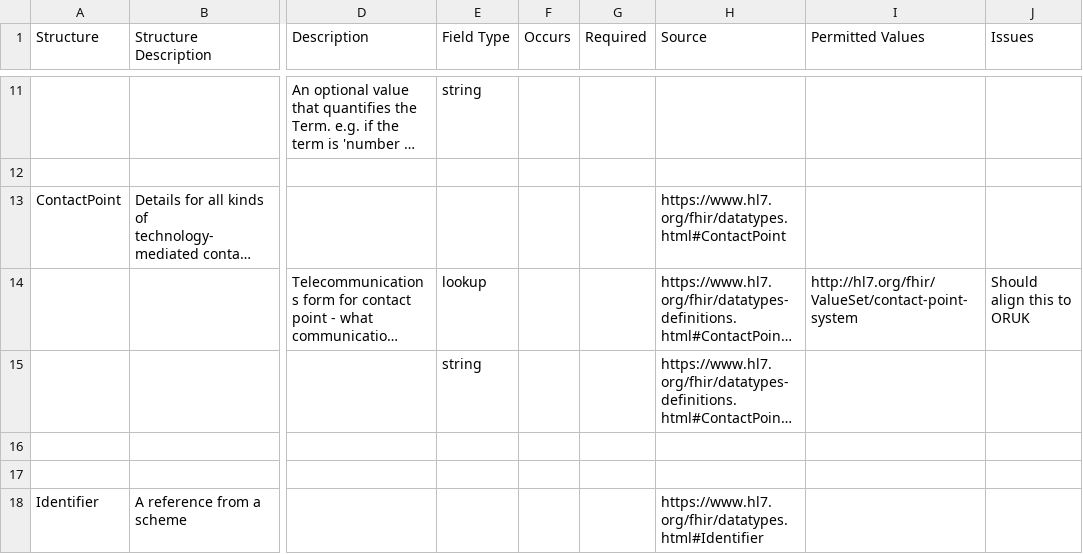
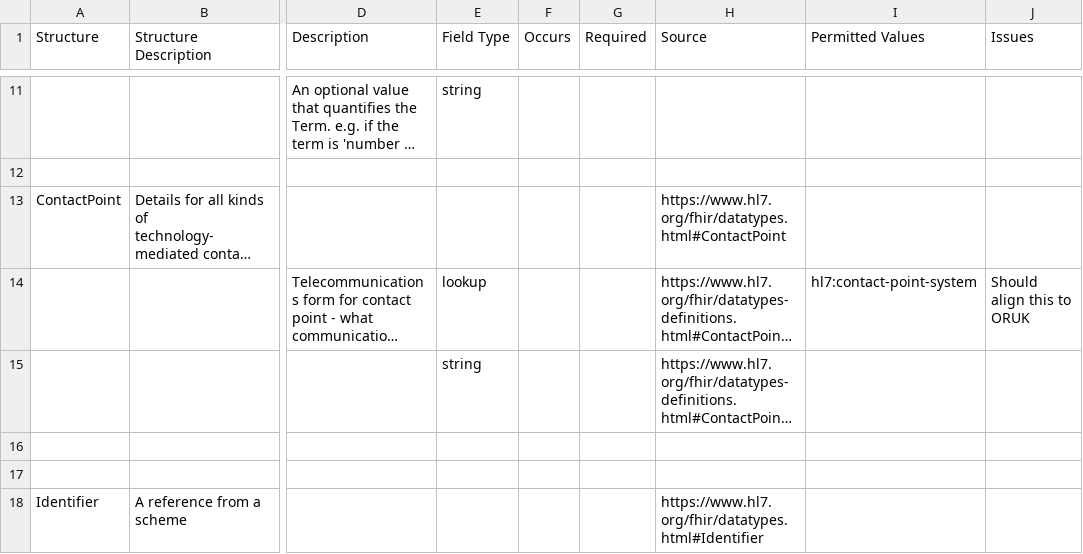
Before and after one commit to PaulDav/ModelVisual, a CSV file: csv/SAVVI Concept and Logical Model - Data Structures.csv, drawn as a sheet; only a part is shown, gaps mark what is left out; long unchanged cells end in …; the diff names each change by its address in the sheet, - before the commit and + after, or states it on an @@ line.

Commit message:
Handled multiple concepts per entity in entityModels.py

```diff
--- a/csv/SAVVI Concept and Logical Model - Data Structures.csv
+++ b/csv/SAVVI Concept and Logical Model - Data Structures.csv
-I14 (Permitted Values): http://hl7.org/fhir/ValueSet/contact-point-system
+I14 (Permitted Values): hl7:contact-point-system
```
Also changed, not shown: 21 other files.
